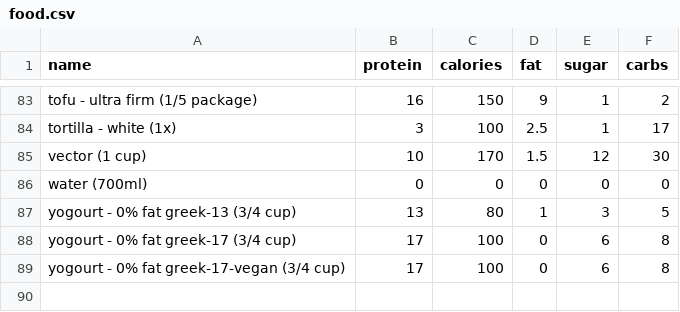
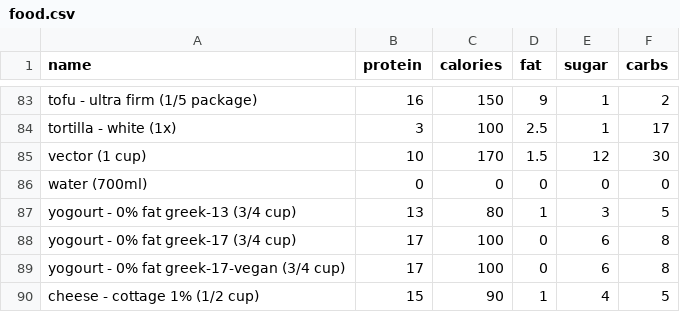
Before and after one commit to bcdatavis/fitness-tracker, a CSV file: data/food.csv, drawn as a sheet; only a part is shown, gaps mark what is left out.

Commit message:
Add custom food: cheese - cottage 1% (1/2 cup)

```diff
--- a/data/food.csv
+++ b/data/food.csv
@@ -89 +89,2 @@ yogourt - 0% fat greek-17 (3/4 cup),17,100,0,6,8
 yogourt - 0% fat greek-17-vegan (3/4 cup),17,100,0,6,8
+cheese - cottage 1% (1/2 cup),15,90,1,4,5
```
